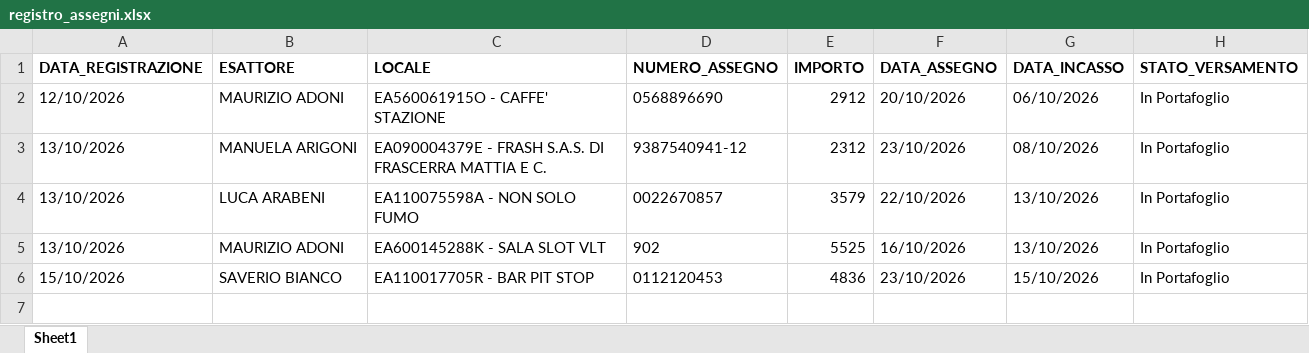
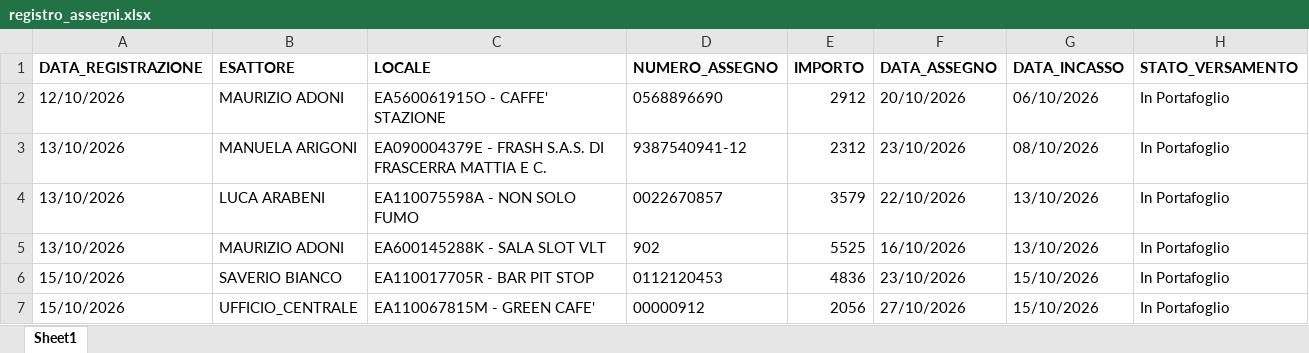
Before and after one commit to wingamingsrl/AppWG, an Excel workbook: registro_assegni.xlsx, sheet Sheet1, drawn as a sheet; values as stored, in another font and other column widths than the file's, no borders; the diff names each change by its address in the sheet, - before the commit and + after, or states it on an @@ line.

Commit message:
🏦 Inserimento Assegno 00000912

```diff
--- a/registro_assegni.xlsx (sheet Sheet1)
+++ b/registro_assegni.xlsx (sheet Sheet1)
+row 7: 15/10/2026 | UFFICIO_CENTRALE | EA110067815M - GREEN CAFE' | 00000912 | 2056 | 27/10/2026 | 15/10/2026 | In Portafoglio
```
